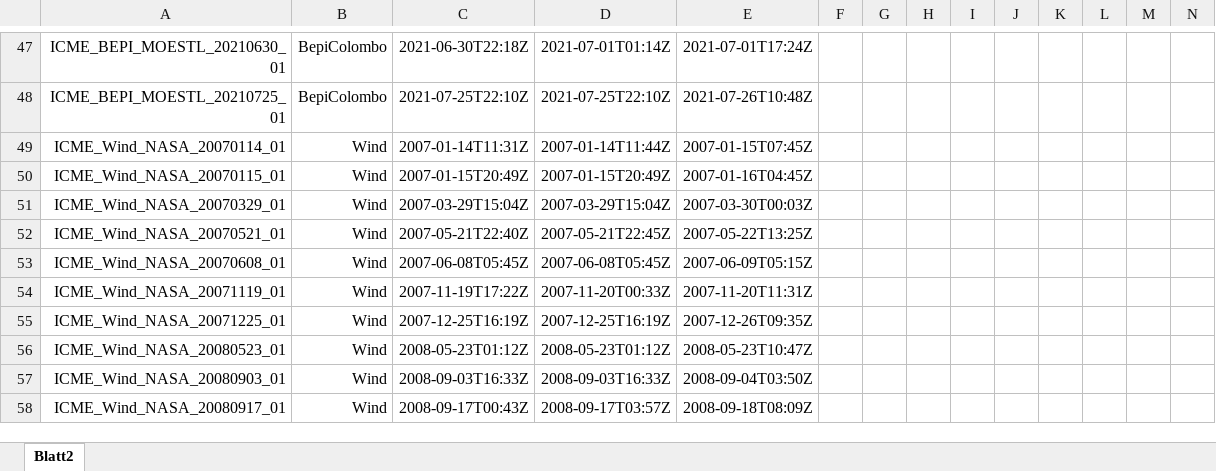
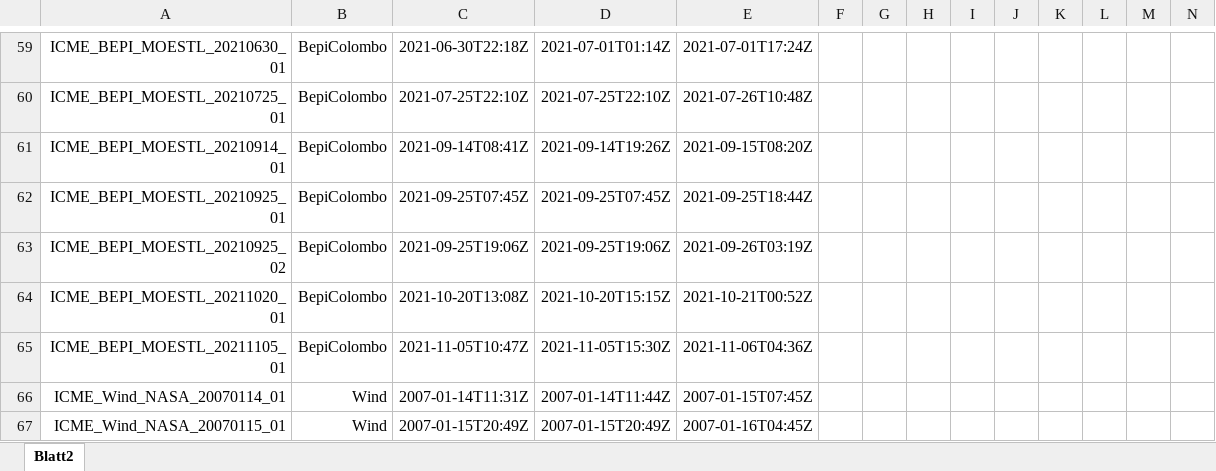
Before and after one commit to cmoestl/heliocats, an Excel workbook: icmecat/HELCATS_ICMECAT_v20_master.xlsx, sheet Blatt2, drawn as a sheet; only a part is shown, gaps mark what is left out; the shorter side is filled out with more unchanged rows; values as stored, in another font and other column widths than the file's, no borders; rows hold the shown columns only; the diff covers the shown part only; the diff names each change by its address in the sheet, - before the commit and + after, or states it on an @@ line.

```diff
--- a/icmecat/HELCATS_ICMECAT_v20_master.xlsx (sheet Blatt2)
+++ b/icmecat/HELCATS_ICMECAT_v20_master.xlsx (sheet Blatt2)
+row 61: ICME_BEPI_MOESTL_20210914_01 | BepiColombo | 2021-09-14T08:41Z | 2021-09-14T19:26Z | 2021-09-15T08:20Z
+row 62: ICME_BEPI_MOESTL_20210925_01 | BepiColombo | 2021-09-25T07:45Z | 2021-09-25T07:45Z | 2021-09-25T18:44Z
+row 63: ICME_BEPI_MOESTL_20210925_02 | BepiColombo | 2021-09-25T19:06Z | 2021-09-25T19:06Z | 2021-09-26T03:19Z
+row 64: ICME_BEPI_MOESTL_20211020_01 | BepiColombo | 2021-10-20T13:08Z | 2021-10-20T15:15Z | 2021-10-21T00:52Z
+row 65: ICME_BEPI_MOESTL_20211105_01 | BepiColombo | 2021-11-05T10:47Z | 2021-11-05T15:30Z | 2021-11-06T04:36Z
```
Also changed, not shown: 18 added rows elsewhere in this sheet, icmecat/HELCATS_ICMECAT_v20.xlsx, 22 other files.
